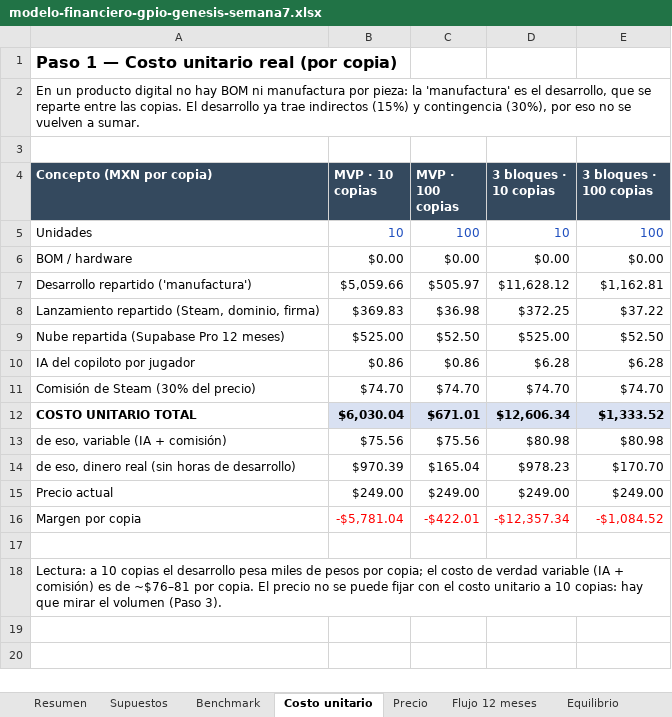
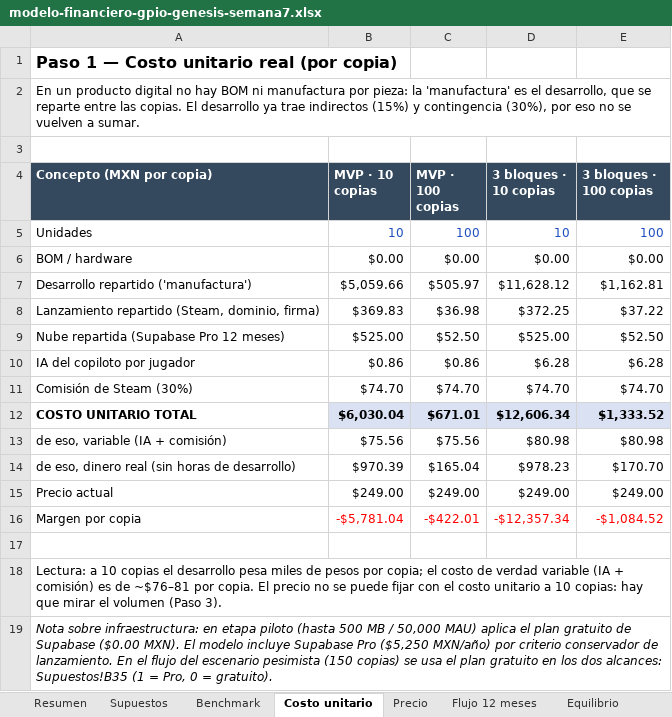
Before and after one commit to JC3468/Proyecto_ing_4, an Excel workbook: docs/recursos/archivos/semana7/modelo-financiero-gpio-genesis-semana7.xlsx, sheet Costo unitario, drawn as a sheet; values as stored, in another font and other column widths than the file's, no borders; the diff names each change by its address in the sheet, - before the commit and + after, or states it on an @@ line.

```diff
--- a/docs/recursos/archivos/semana7/modelo-financiero-gpio-genesis-semana7.xlsx (sheet Costo unitario)
+++ b/docs/recursos/archivos/semana7/modelo-financiero-gpio-genesis-semana7.xlsx (sheet Costo unitario)
-A11 (Concepto (MXN por copia)): Comisión de Steam (30% del precio)
+A11 (Concepto (MXN por copia)): Comisión de Steam (30%)
+row 19: Nota sobre infraestructura: en etapa piloto (hasta 500 MB / 50,000 MAU) aplica el plan gratuito de Supabase ($0.00 MXN). El modelo incluye Supabase Pro ($5,250 MXN/año) por criterio conservador de lanzamiento. En el flujo del escenario pesimista (150 copias) se usa el plan gratuito en los dos alcances: Supuestos!B35 (1 = Pro, 0 = gratuito).
```
Also changed, not shown: sheet Flujo 12 meses, sheet Supuestos, sheet Equilibrio, sheet Resumen, docs/recursos/archivos/semana7/alcance-niveles-costos-gpio-genesis.xlsx, docs/recursos/archivos/semana7/costos-gpio-genesis-semana7.xlsx, 35 other files.
